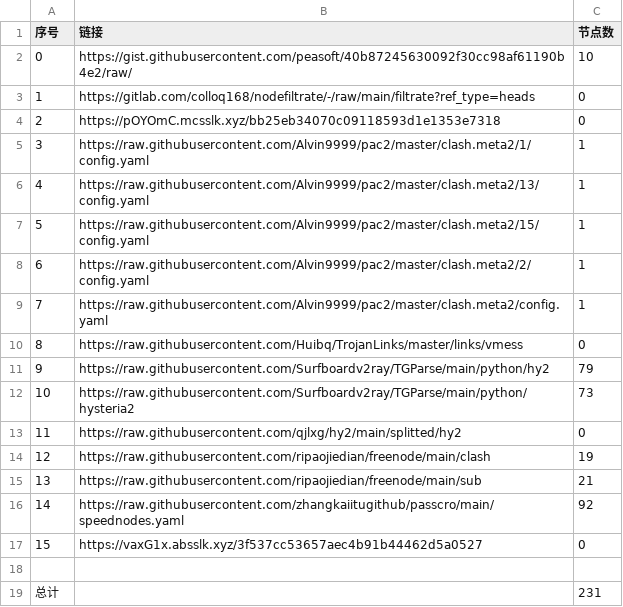
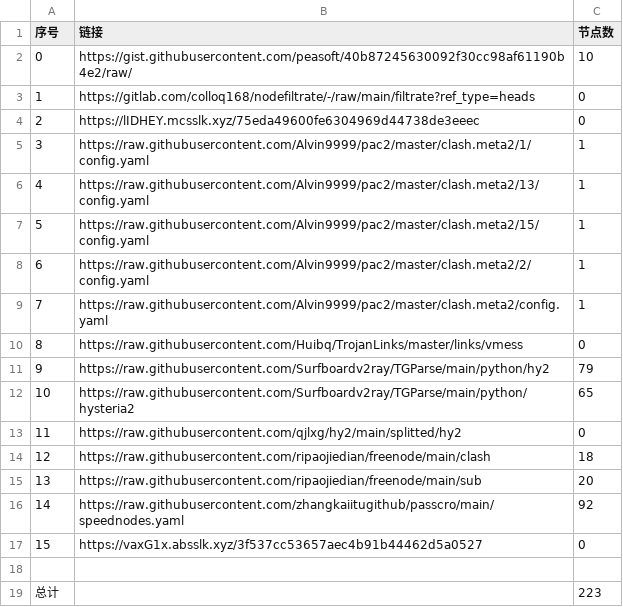
Before and after one commit to sileopro/NoMoreWalls, a CSV file: list_result.csv, drawn as a sheet.

```diff
--- a/list_result.csv
+++ b/list_result.csv
@@ -3,3 +3,3 @@
 1,https://gitlab.com/colloq168/nodefiltrate/-/raw/main/filtrate?ref_type=heads,0
-2,https://pOYOmC.mcsslk.xyz/bb25eb34070c09118593d1e1353e7318,0
+2,https://lIDHEY.mcsslk.xyz/75eda49600fe6304969d44738de3eeec,0
 3,https://raw.githubusercontent.com/Alvin9999/pac2/master/clash.meta2/1/config.yaml,1
@@ -11,6 +11,6 @@
 9,https://raw.githubusercontent.com/Surfboardv2ray/TGParse/main/python/hy2,79
-10,https://raw.githubusercontent.com/Surfboardv2ray/TGParse/main/python/hysteria2,73
+10,https://raw.githubusercontent.com/Surfboardv2ray/TGParse/main/python/hysteria2,65
 11,https://raw.githubusercontent.com/qjlxg/hy2/main/splitted/hy2,0
-12,https://raw.githubusercontent.com/ripaojiedian/freenode/main/clash,19
-13,https://raw.githubusercontent.com/ripaojiedian/freenode/main/sub,21
+12,https://raw.githubusercontent.com/ripaojiedian/freenode/main/clash,18
+13,https://raw.githubusercontent.com/ripaojiedian/freenode/main/sub,20
 14,https://raw.githubusercontent.com/zhangkaiitugithub/passcro/main/speednodes.yaml,92
@@ -18,2 +18,2 @@
 
-总计,,231
+总计,,223
```
Also changed, not shown: 15 other files.
